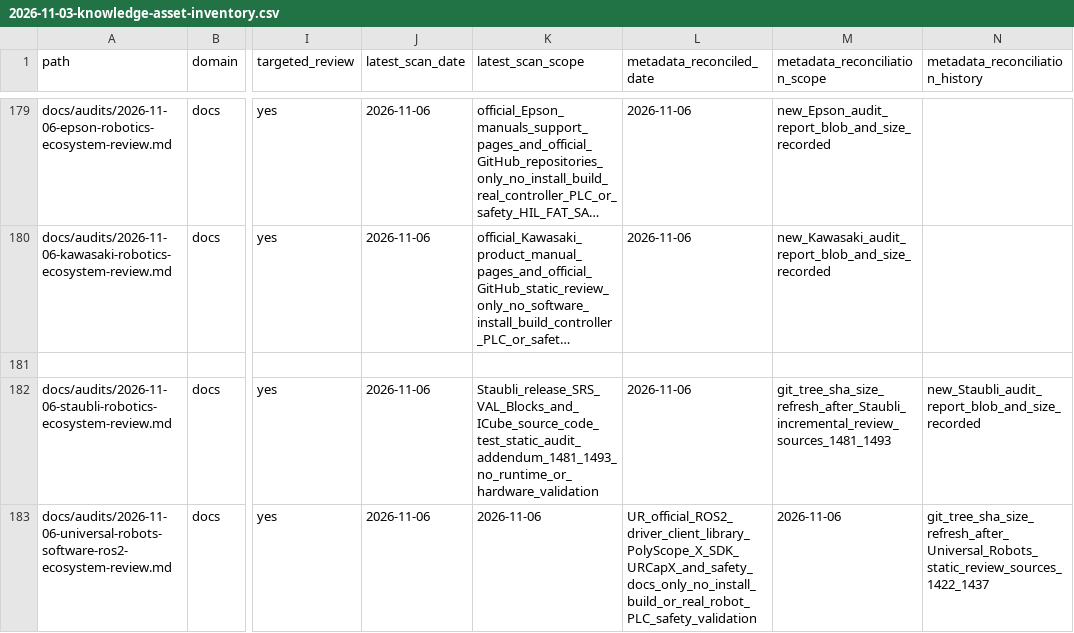
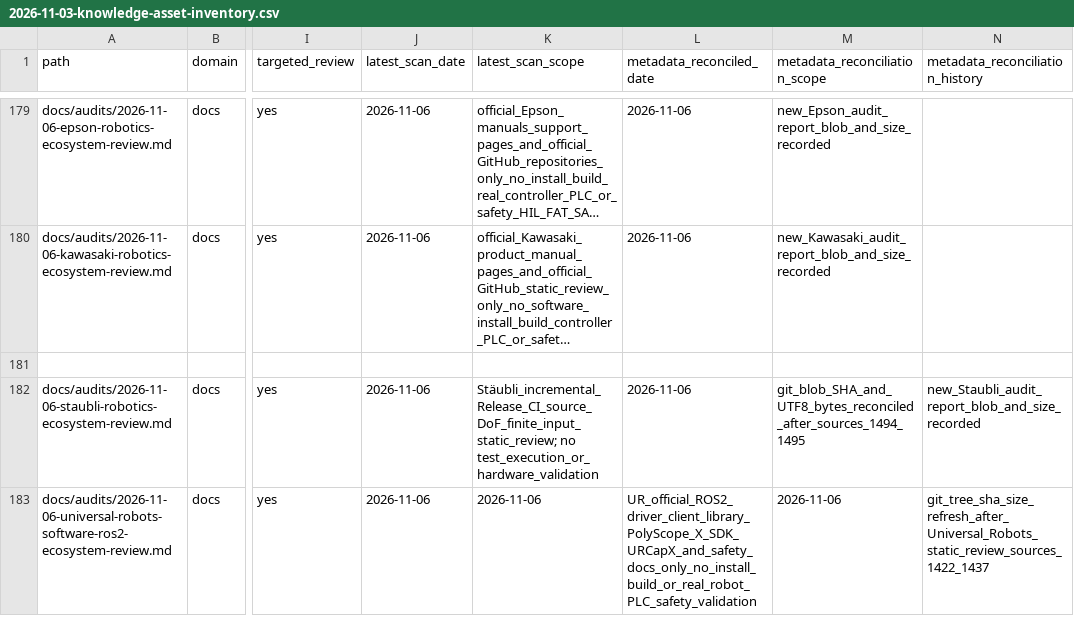
Before and after one commit to rexyll/robot_knowledgebasement, a CSV file: docs/audits/2026-11-03-knowledge-asset-inventory.csv, drawn as a sheet; only a part is shown, gaps mark what is left out; long unchanged cells end in …; the diff covers the shown part only; the diff names each change by its address in the sheet, - before the commit and + after, or states it on an @@ line.

Commit message:
docs: reconcile inventory SHA and byte sizes after Stäubli DoF review

```diff
--- a/docs/audits/2026-11-03-knowledge-asset-inventory.csv
+++ b/docs/audits/2026-11-03-knowledge-asset-inventory.csv
-K182 (latest_scan_scope): Staubli_release_SRS_VAL_Blocks_and_ICube_source_code_test_static_audit_addendum_1481_1493_no_runtime_or_hardware_validation
+K182 (latest_scan_scope): Stäubli_incremental_Release_CI_source_DoF_finite_input_static_review; no test_execution_or_hardware_validation
-M182 (metadata_reconciliation_scope): git_tree_sha_size_refresh_after_Staubli_incremental_review_sources_1481_1493
+M182 (metadata_reconciliation_scope): git_blob_SHA_and_UTF8_bytes_reconciled_after_sources_1494_1495
```
Also changed, not shown: 28 edited cells elsewhere in this file.
